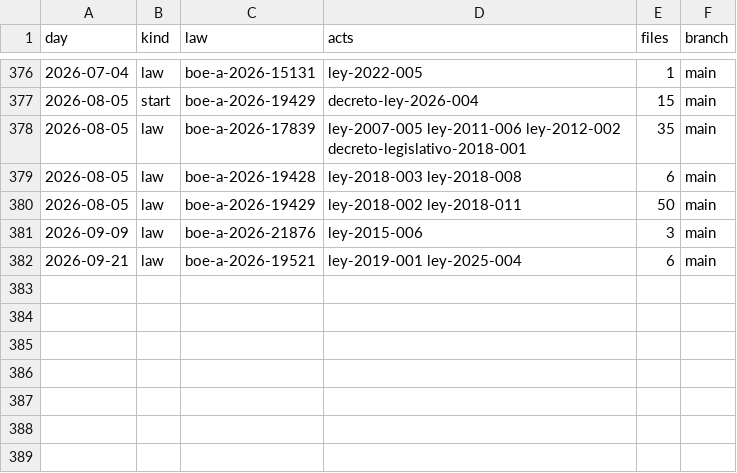
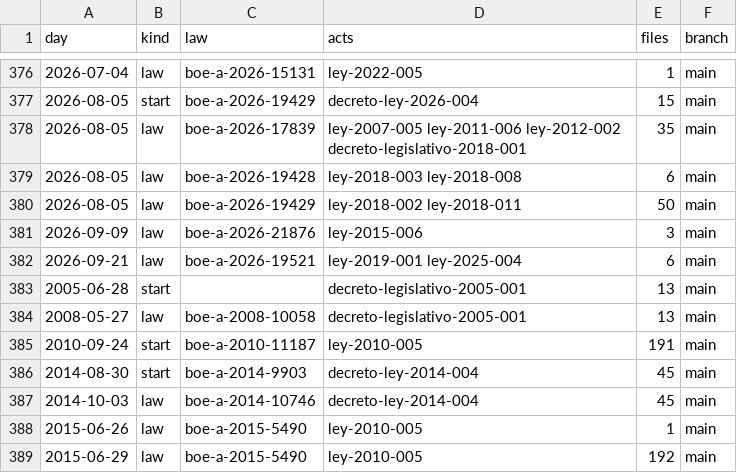
Before and after one commit to lexifina/spain-extremadura-law, a CSV file: data/commits.csv, drawn as a sheet; only a part is shown, gaps mark what is left out.

Commit message:
Documentation, tables, tools and REPRODUCE.md
Appended 7 commits to 5fcb97fe870e; corpus sha256 572f98af0fececfd9c25ee154508bb8638b441767b8f691f763e0cea003163b5, data retrieved 2026-10-30.

```diff
--- a/data/commits.csv
+++ b/data/commits.csv
@@ -382 +382,8 @@ day,kind,law,acts,files,branch
 2026-09-21,law,boe-a-2026-19521,ley-2019-001 ley-2025-004,6,main
+2005-06-28,start,,decreto-legislativo-2005-001,13,main
+2008-05-27,law,boe-a-2008-10058,decreto-legislativo-2005-001,13,main
+2010-09-24,start,boe-a-2010-11187,ley-2010-005,191,main
+2014-08-30,start,boe-a-2014-9903,decreto-ley-2014-004,45,main
+2014-10-03,law,boe-a-2014-10746,decreto-ley-2014-004,45,main
+2015-06-26,law,boe-a-2015-5490,ley-2010-005,1,main
+2015-06-29,law,boe-a-2015-5490,ley-2010-005,192,main
```
Also changed, not shown: data/laws.csv, 14 other files.
